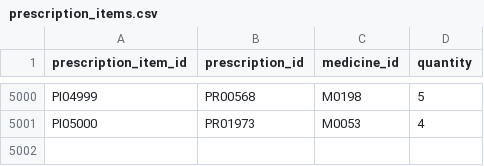
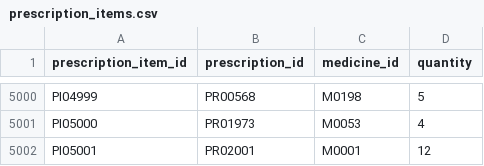
Before and after one commit to rtafag/LAB211_Group2, a CSV file: data/prescription_items.csv, drawn as a sheet; only a part is shown, gaps mark what is left out.

```diff
--- a/data/prescription_items.csv
+++ b/data/prescription_items.csv
@@ -5001 +5001,2 @@ PI04999,PR00568,M0198,5
 PI05000,PR01973,M0053,4
+PI05001,PR02001,M0001,12
```
Also changed, not shown: data/dispense_records.csv, data/medicines.csv, 46 other files.
